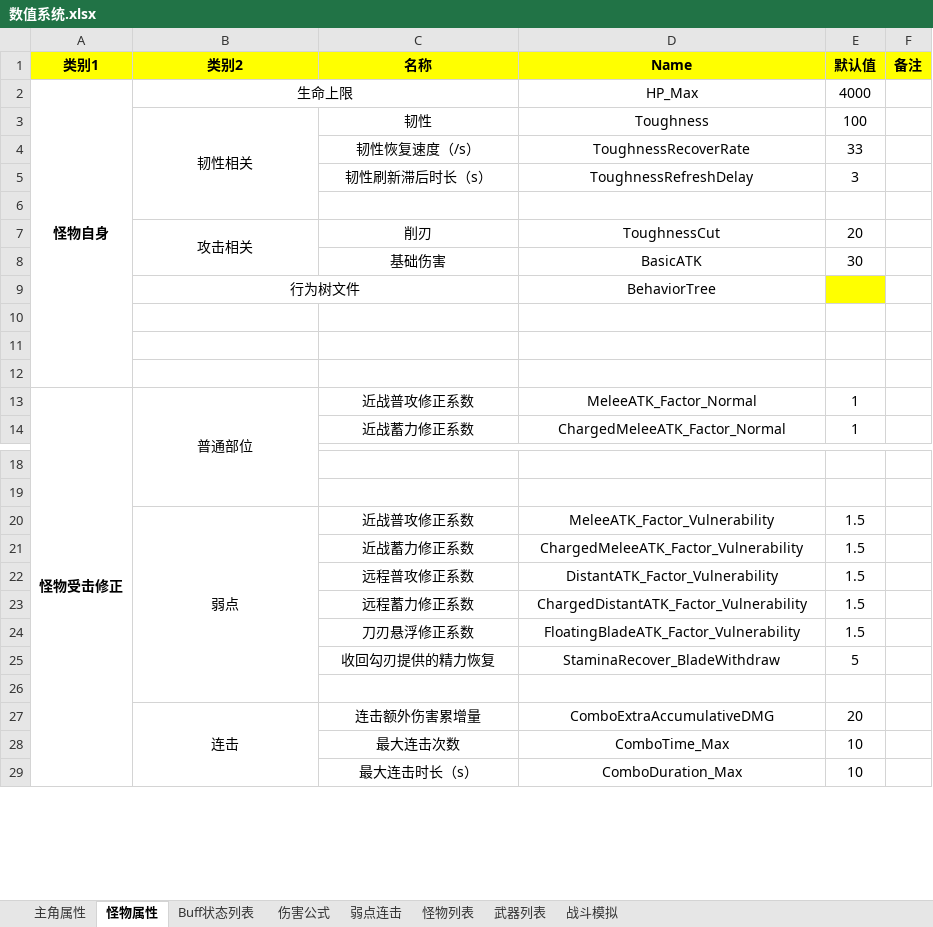
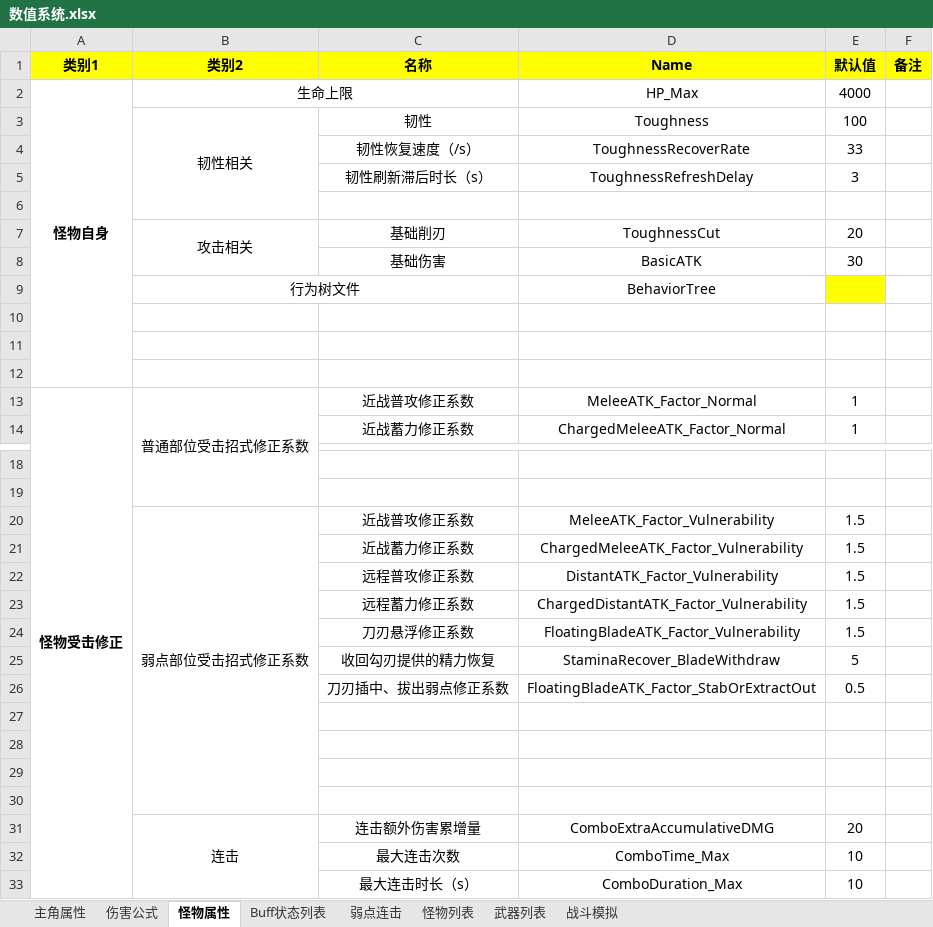
Before and after one commit to JohnTen/Code-Name-Triple-Blade-Horse, an Excel workbook: DesignDocuments/机制、系统、数值/数值系统.xlsx, sheet 怪物属性, drawn as a sheet; only a part is shown, gaps mark what is left out; values as stored, in another font and other column widths than the file's, no borders; the diff names each change by its address in the sheet, - before the commit and + after, or states it on an @@ line.

```diff
--- a/DesignDocuments/机制、系统、数值/数值系统.xlsx (sheet 怪物属性)
+++ b/DesignDocuments/机制、系统、数值/数值系统.xlsx (sheet 怪物属性)
@@ sheet tab order changed: 主角属性 | 伤害公式 | 怪物属性 | Buff状态列表 | 弱点连击 | 怪物列表 | 武器列表 | 战斗模拟 @@
-C7 (名称): 削刃
+C7 (名称): 基础削刃
-B13 (类别2): 普通部位
+B13 (类别2): 普通部位受击招式修正系数
-B20 (类别2): 弱点
+B20 (类别2): 弱点部位受击招式修正系数
+row 26:  |  | 刀刃插中、拔出弱点修正系数 | FloatingBladeATK_Factor_StabOrExtractOut | 0.5
+row 27: (empty)
+row 28: (empty)
+row 29: (empty)
```
Also changed, not shown: sheet 伤害公式, sheet 主角属性, charts or pictures.
